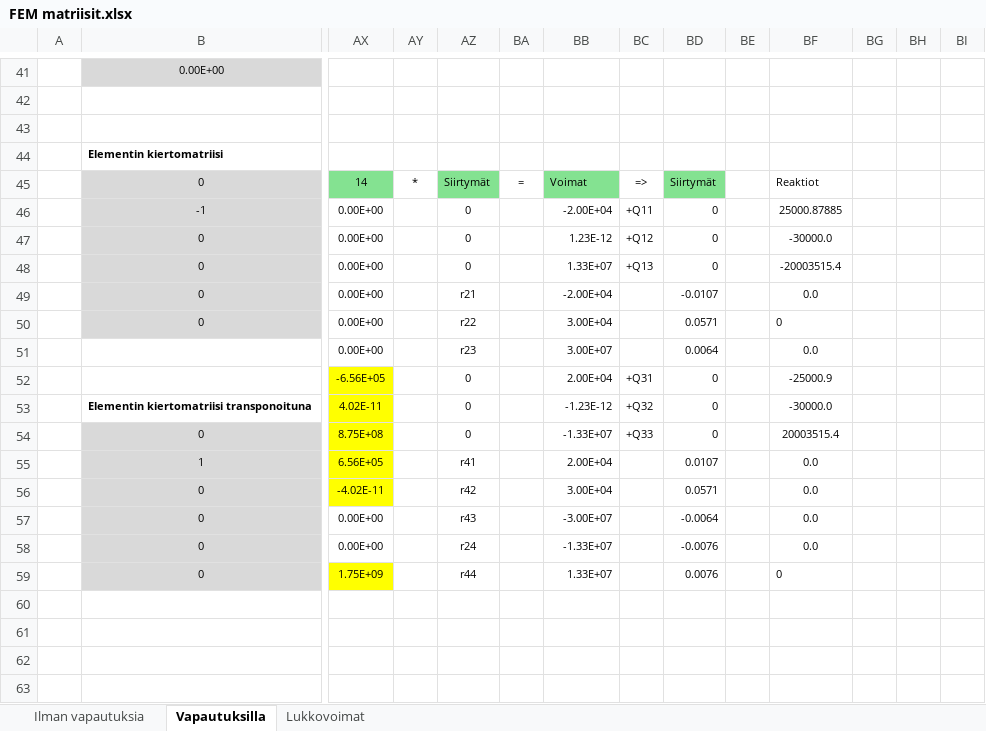
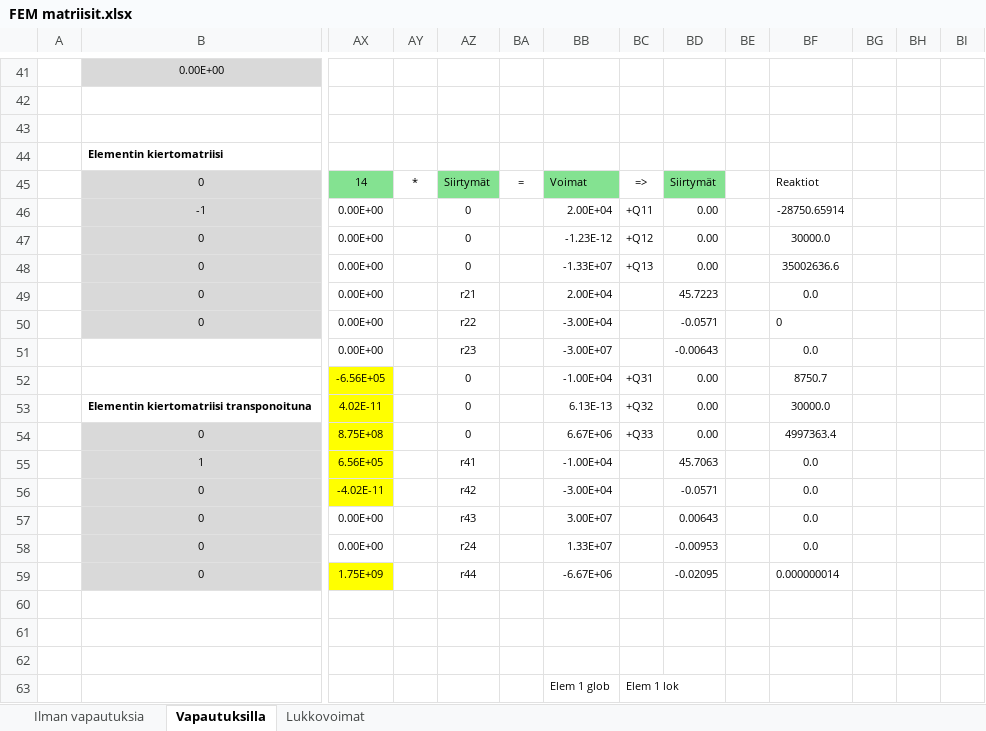
Before and after one commit to VillePe/vefem, an Excel workbook: theory/FEM matriisit.xlsx, sheet Vapautuksilla, drawn as a sheet; only a part is shown, gaps mark what is left out; values as stored, in another font and other column widths than the file's, no borders; charts and pictures and conditional formats not drawn; rows hold the shown columns only; the diff covers the shown part only; the diff names each change by its address in the sheet, - before the commit and + after, or states it on an @@ line.

```diff
--- a/theory/FEM matriisit.xlsx (sheet Vapautuksilla)
+++ b/theory/FEM matriisit.xlsx (sheet Vapautuksilla)
-BB46: -2.00E+04
+BB46: 2.00E+04
-BD46:BD48: 0
+BD46:BD48: 0.00
-BF46: 25000.87885
+BF46: -28750.65914
-BB47: 1.23E-12
+BB47: -1.23E-12
-BF47: -30000.0
+BF47: 30000.0
-BB48: 1.33E+07
+BB48: -1.33E+07
-BF48: -20003515.4
+BF48: 35002636.6
-BB49: -2.00E+04
+BB49: 2.00E+04
-BD49: -0.0107
+BD49: 45.7223
-BB50: 3.00E+04
+BB50: -3.00E+04
-BD50: 0.0571
+BD50: -0.0571
-BB51: 3.00E+07
+BB51: -3.00E+07
-BD51: 0.0064
+BD51: -0.00643
-BB52: 2.00E+04
+BB52: -1.00E+04
-BD52:BD54: 0
+BD52:BD54: 0.00
-BF52: -25000.9
+BF52: 8750.7
-BB53: -1.23E-12
+BB53: 6.13E-13
-BF53: -30000.0
+BF53: 30000.0
-BB54: -1.33E+07
+BB54: 6.67E+06
-BF54: 20003515.4
+BF54: 4997363.4
-BB55: 2.00E+04
+BB55: -1.00E+04
-BD55: 0.0107
+BD55: 45.7063
-BB56: 3.00E+04
+BB56: -3.00E+04
-BD56: 0.0571
+BD56: -0.0571
-BB57: -3.00E+07
+BB57: 3.00E+07
-BD57: -0.0064
+BD57: 0.00643
-BB58: -1.33E+07
+BB58: 1.33E+07
-BD58: -0.0076
+BD58: -0.00953
-BB59: 1.33E+07
+BB59: -6.67E+06
-BD59: 0.0076
+BD59: -0.02095
-BF59: 0
+BF59: 0.000000014
-row 63: (empty)
+row 63:  |  |  |  |  |  | Elem 1 glob | Elem 1 lok
```
Also changed, not shown: 1 added row, 1 removed row and 81 edited cells elsewhere in this sheet, sheet Ilman vapautuksia, sheet Lukkovoimat, formulas that keep their value, charts or pictures, 12 other files.
